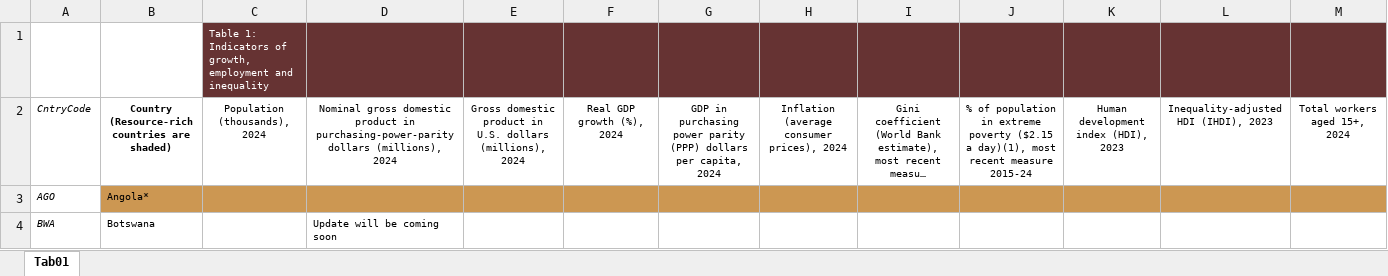
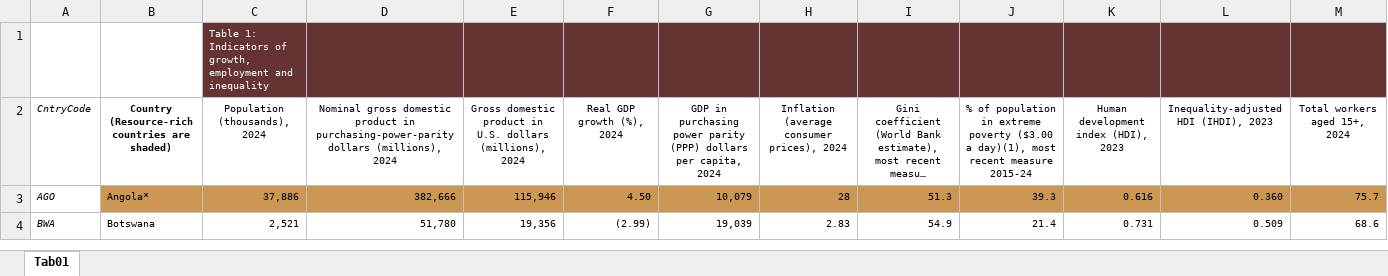
Before and after one commit to AfDD-DDAf/AfDD-DDAf-2025, an Excel workbook: AfDD_2025_Annex_Table_Tab01.xlsx, sheet Tab01, drawn as a sheet; only a part is shown; long unchanged cells end in …; values as stored, in another font and other column widths than the file's, no borders; the diff covers the shown part only; the diff names each change by its address in the sheet, - before the commit and + after, or states it on an @@ line.

```diff
--- a/AfDD_2025_Annex_Table_Tab01.xlsx (sheet Tab01)
+++ b/AfDD_2025_Annex_Table_Tab01.xlsx (sheet Tab01)
-J2: …extreme poverty ($2.15 a day)(1),…
+J2: …extreme poverty ($3.00 a day)(1),…
-C3 (Population (thousands), 2024): (empty)
+C3 (Population (thousands), 2024): 37,886
-D3: (empty)
+D3: 382,666
-E3: (empty)
+E3: 115,946
-F3 (Real GDP growth (%), 2024): (empty)
+F3 (Real GDP growth (%), 2024): 4.50
-G3: (empty)
+G3: 10,079
-H3: (empty)
+H3: 28
-I3: (empty)
+I3: 51.3
-J3: (empty)
+J3: 39.3
-K3: (empty)
+K3: 0.616
-L3: (empty)
+L3: 0.360
-M3 (Total workers aged 15+, 2024): (empty)
+M3 (Total workers aged 15+, 2024): 75.7
-C4 (Population (thousands), 2024): (empty)
+C4 (Population (thousands), 2024): 2,521
-D4: Update will be coming soon
+D4: 51,780
-D4 alignment: left
+D4 alignment: right
-E4: (empty)
+E4: 19,356
-F4 (Real GDP growth (%), 2024): (empty)
+F4 (Real GDP growth (%), 2024): (2.99)
-G4: (empty)
+G4: 19,039
-H4: (empty)
+H4: 2.83
-I4: (empty)
+I4: 54.9
-J4: (empty)
+J4: 21.4
-K4: (empty)
+K4: 0.731
-L4: (empty)
+L4: 0.509
-M4 (Total workers aged 15+, 2024): (empty)
+M4 (Total workers aged 15+, 2024): 68.6
```
Also changed, not shown: 1226 edited cells, cell formats and merged cells elsewhere in this sheet, AfDD_2025_Annex_Table_Sources.xlsx, AfDD_2025_Country_groupings.xlsx.
